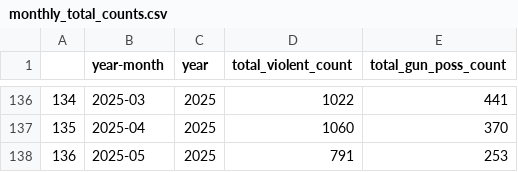
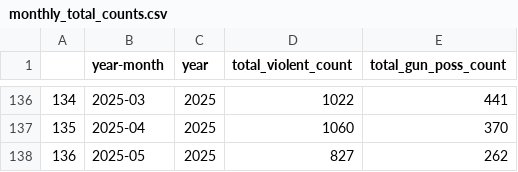
Before and after one commit to clohertyg/street3, a CSV file: data/monthly_total_counts.csv, drawn as a sheet; only a part is shown, gaps mark what is left out.

```diff
--- a/data/monthly_total_counts.csv
+++ b/data/monthly_total_counts.csv
@@ -137,2 +137,2 @@
 135,2025-04,2025,1060,370
-136,2025-05,2025,791,253
+136,2025-05,2025,827,262
```
Also changed, not shown: data/monthly_total_arrests.csv, data/yearly_total_arrests.csv, 1 other file.
